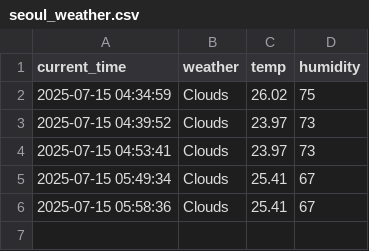
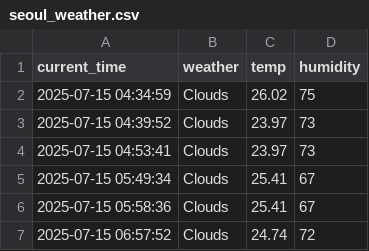
Before and after one commit to changimbap/seoul_weather_5_m, a CSV file: seoul_weather.csv, drawn as a sheet.

```diff
--- a/seoul_weather.csv
+++ b/seoul_weather.csv
@@ -6 +6,2 @@ current_time,weather,temp,humidity
 2025-07-15 05:58:36,Clouds,25.41,67
+2025-07-15 06:57:52,Clouds,24.74,72
```
